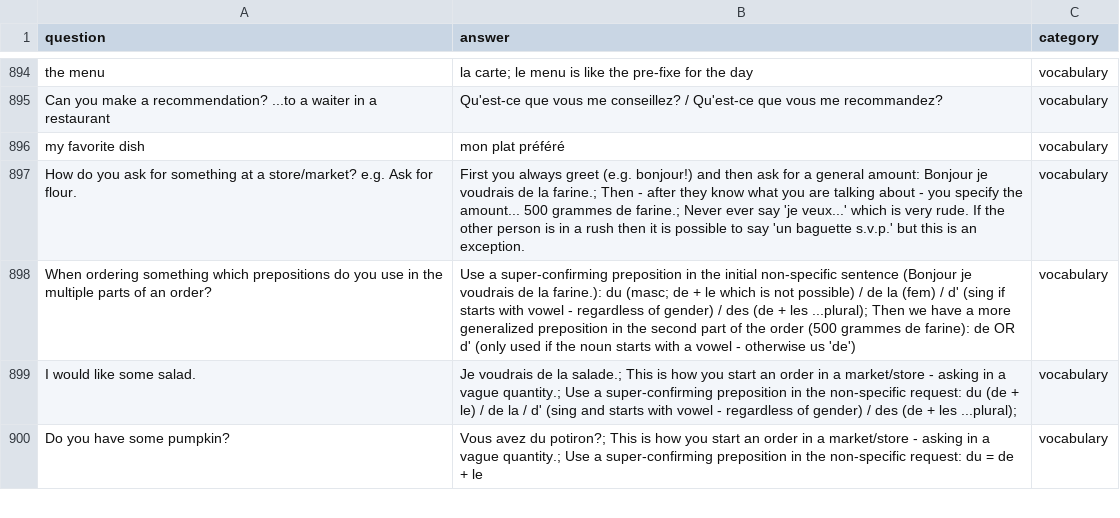
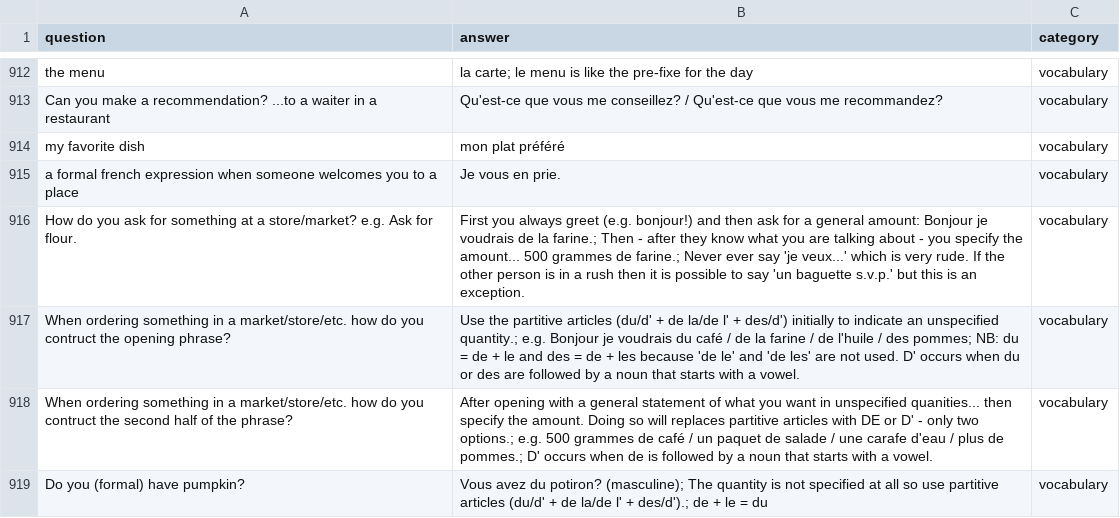
Before and after one commit to chrisbrickey/flashcards3, a CSV file: src/main/resources/static/csv/english_to_french.csv, drawn as a sheet; only a part is shown, gaps mark what is left out; the diff covers the shown part only.

Commit message:
Update english-to-french content 2023-01-29

```diff
--- a/src/main/resources/static/csv/english_to_french.csv
+++ b/src/main/resources/static/csv/english_to_french.csv
@@ -896,5 +914,6 @@ Can you make a recommendation? ...to a waiter in a restaurant,Qu'est-ce que vous
 my favorite dish,mon plat préféré,vocabulary
+a formal french expression when someone welcomes you to a place,Je vous en prie.,vocabulary
 How do you ask for something at a store/market? e.g. Ask for flour.,First you always greet (e.g. bonjour!) and then ask for a general amount: Bonjour je voudrais de la farine.; Then - after they know what you are talking about - you specify the amount... 500 grammes de farine.; Never ever say 'je veux...' which is very rude. If the other person is in a rush then it is possible to say 'un baguette s.v.p.' but this is an exception.,vocabulary
-When ordering something which prepositions do you use in the multiple parts of an order?,Use a super-confirming preposition in the initial non-specific sentence (Bonjour je voudrais de la farine.): du (masc; de + le which is not possible) / de la (fem) / d' (sing if starts with vowel - regardless of gender) / des (de + les ...plural); Then we have a more generalized preposition in the second part of the order (500 grammes de farine): de OR d' (only used if the noun starts with a vowel - otherwise us 'de'),vocabulary
-I would like some salad.,Je voudrais de la salade.; This is how you start an order in a market/store - asking in a vague quantity.; Use a super-confirming preposition in the non-specific request: du (de + le) / de la / d' (sing and starts with vowel - regardless of gender) / des (de + les ...plural);,vocabulary
-Do you have some pumpkin?,Vous avez du potiron?; This is how you start an order in a market/store - asking in a vague quantity.; Use a super-confirming preposition in the non-specific request: du = de + le,vocabulary
+When ordering something in a market/store/etc. how do you contruct the opening phrase?,Use the partitive articles (du/d' + de la/de l' + des/d') initially to indicate an unspecified quantity.; e.g. Bonjour je voudrais du café / de la farine / de l'huile / des pommes; NB: du = de + le and des = de + les because 'de le' and 'de les' are not used. D' occurs when du or des are followed by a noun that starts with a vowel.,vocabulary
+When ordering something in a market/store/etc. how do you contruct the second half of the phrase?,After opening with a general statement of what you want in unspecified quanities... then specify the amount. Doing so will replaces partitive articles with DE or D' - only two options.; e.g. 500 grammes de café / un paquet de salade / une carafe d'eau / plus de pommes.; D' occurs when de is followed by a noun that starts with a vowel.,vocabulary
+Do you (formal) have pumpkin?,Vous avez du potiron? (masculine); The quantity is not specified at all so use partitive articles (du/d' + de la/de l' + des/d').; de + le = du,vocabulary
```
Also changed, not shown: 36 added rows, 1 moved row and 21 edited cells elsewhere in this file.
